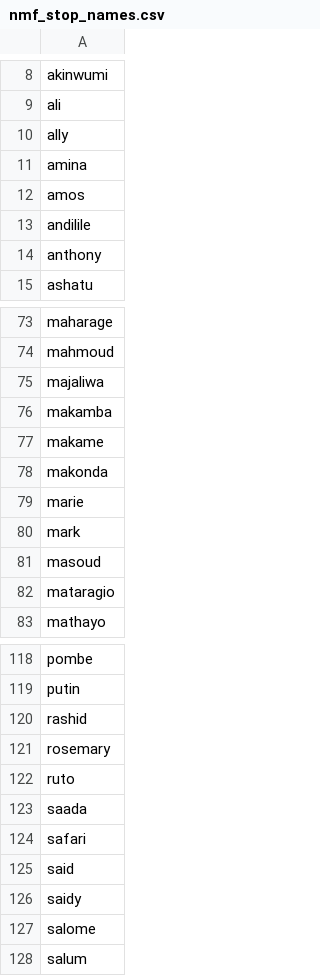
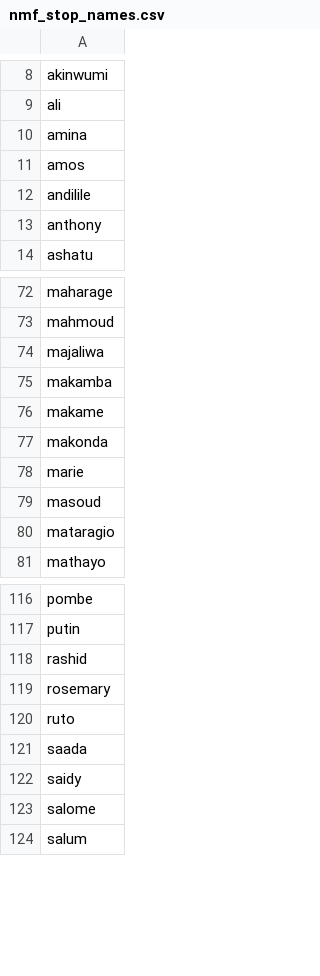
Before and after one commit to AbbotAntony/tanzania-energy-data, a CSV file: nlp/tables/nmf_stop_names.csv, drawn as a sheet; only a part is shown, gaps mark what is left out; the diff names each change by its address in the sheet, - before the commit and + after, or states it on an @@ line.

Commit message:
Complete NLP Task 2: BERTopic, model comparison, gas-mention check
- NMF: k fixed at 17. The k-sweep is kept as a diagnostic because the
  stability score varies as much between runs (SD ~0.02) as across k;
  key results are repeated at k = 14, 15, 17, 19, 21. The name stop
  list now also requires >= 80% capitalised uses (drops "mark",
  "safari", "ally").
- BERTopic (all-MiniLM-L6-v2 pinned to a Hub commit, CPU; articles
  embedded in 150-word chunks and averaged; min_cluster_size 15):
  20 topics + 20% outliers. Topic words use min_df=1 with
  reduce_frequent_words, since document-frequency cut-offs on the
  per-topic documents dropped topic-specific words.
- Comparison on one reference vocabulary: coherence, diversity,
  seed stability (AMI) and NMF-BERTopic agreement.
- Rule-based gas-mention classifier (discussed / energy-mix list /
  resource list), indicative until validated by hand labels: gas is
  mentioned more but discussed less (share of gas-mentioning articles
  that discuss gas 90% -> 81%).
- README: NLP methods, findings so far and limitations.

Full pipeline re-run from scratch reproduces every table and figure.

```diff
--- a/nlp/tables/nmf_stop_names.csv
+++ b/nlp/tables/nmf_stop_names.csv
-row 10: ally
-row 80: mark
-row 124: safari
-row 125: said
```
Also changed, not shown: nlp/tables/gas_rise_by_topic.csv, nlp/tables/nmf_k_selection.csv, 31 other files.
